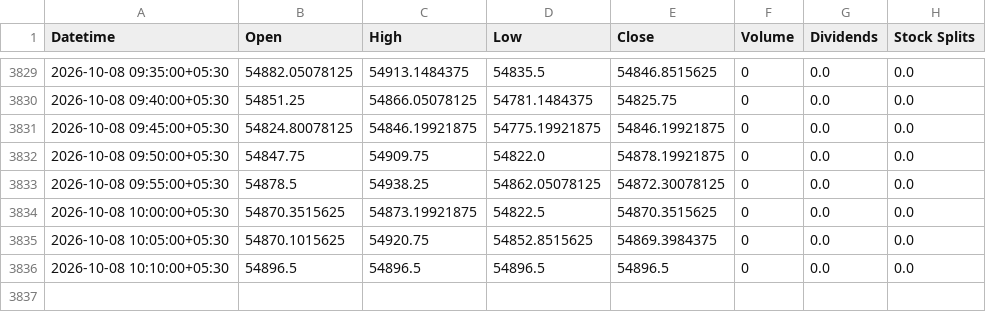
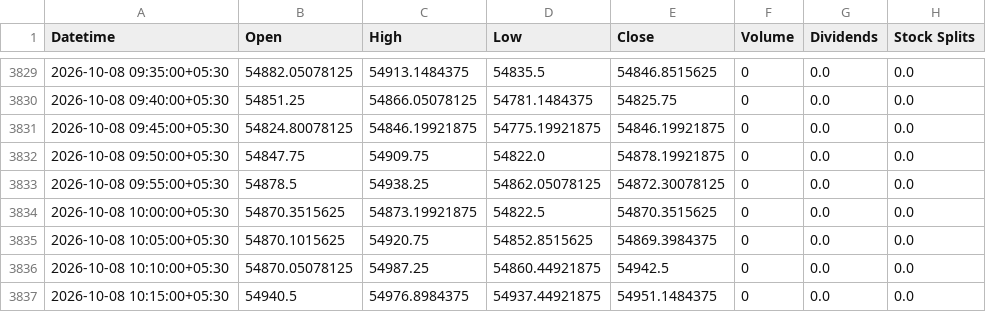
Before and after one commit to Hari8282/indian-market-predictor, a CSV file: data/yahoo_5m/BANKNIFTY_5m.csv, drawn as a sheet; only a part is shown, gaps mark what is left out.

Commit message:
Update BANKNIFTY 5m history (3836 rows)

```diff
--- a/data/yahoo_5m/BANKNIFTY_5m.csv
+++ b/data/yahoo_5m/BANKNIFTY_5m.csv
@@ -3835,2 +3835,3 @@ Datetime,Open,High,Low,Close,Volume,Dividends,Stock Splits
 2026-10-08 10:05:00+05:30,54870.1015625,54920.75,54852.8515625,54869.3984375,0,0.0,0.0
-2026-10-08 10:10:00+05:30,54896.5,54896.5,54896.5,54896.5,0,0.0,0.0
+2026-10-08 10:10:00+05:30,54870.05078125,54987.25,54860.44921875,54942.5,0,0.0,0.0
+2026-10-08 10:15:00+05:30,54940.5,54976.8984375,54937.44921875,54951.1484375,0,0.0,0.0
```
